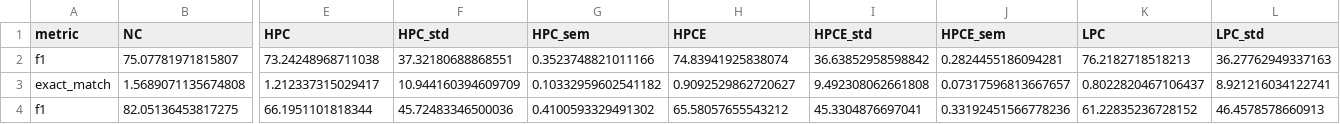
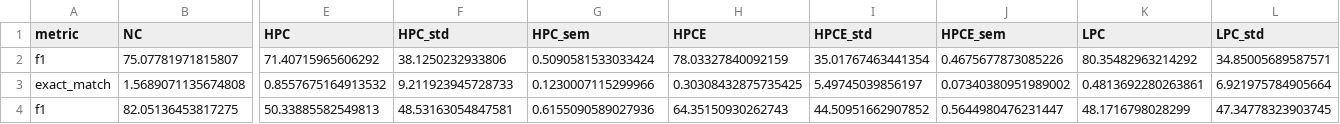
Before and after one commit to KaiserWhoLearns/LLM-KnowledgeConflict-TaskMatters, a CSV file: results/qwen7B-instruct_full_v2_mult_perf.csv, drawn as a sheet; only a part is shown, gaps mark what is left out; the diff covers the shown part only; the diff names each change by its address in the sheet, - before the commit and + after, or states it on an @@ line.

```diff
--- a/results/qwen7B-instruct_full_v2_mult_perf.csv
+++ b/results/qwen7B-instruct_full_v2_mult_perf.csv
-E2 (HPC): 73.24248968711038
+E2 (HPC): 71.40715965606292
-F2 (HPC_std): 37.32180688868551
+F2 (HPC_std): 38.1250232933806
-G2 (HPC_sem): 0.3523748821011166
+G2 (HPC_sem): 0.5090581533033424
-H2 (HPCE): 74.83941925838074
+H2 (HPCE): 78.03327840092159
-I2 (HPCE_std): 36.63852958598842
+I2 (HPCE_std): 35.01767463441354
-J2 (HPCE_sem): 0.2824455186094281
+J2 (HPCE_sem): 0.4675677873085226
-K2 (LPC): 76.2182718518213
+K2 (LPC): 80.35482963214292
-L2 (LPC_std): 36.27762949337163
+L2 (LPC_std): 34.85005689587571
-E3 (HPC): 1.212337315029417
+E3 (HPC): 0.8557675164913532
-F3 (HPC_std): 10.944160394609709
+F3 (HPC_std): 9.211923945728733
-G3 (HPC_sem): 0.10332959602541182
+G3 (HPC_sem): 0.1230007115299966
-H3 (HPCE): 0.9092529862720627
+H3 (HPCE): 0.30308432875735425
-I3 (HPCE_std): 9.492308062661808
+I3 (HPCE_std): 5.49745039856197
-J3 (HPCE_sem): 0.07317596813667657
+J3 (HPCE_sem): 0.07340380951989002
-K3 (LPC): 0.8022820467106437
+K3 (LPC): 0.4813692280263861
-L3 (LPC_std): 8.921216034122741
+L3 (LPC_std): 6.921975784905664
-E4 (HPC): 66.1951101818344
+E4 (HPC): 50.33885582549813
-F4 (HPC_std): 45.72483346500036
+F4 (HPC_std): 48.53163054847581
-G4 (HPC_sem): 0.4100593329491302
+G4 (HPC_sem): 0.6155090589027936
-H4 (HPCE): 65.58057655543212
+H4 (HPCE): 64.35150930262743
-I4 (HPCE_std): 45.3304876697041
+I4 (HPCE_std): 44.50951662907852
-J4 (HPCE_sem): 0.33192451566778236
+J4 (HPCE_sem): 0.5644980476231447
-K4 (LPC): 61.22835236728152
+K4 (LPC): 48.1716798028299
-L4 (LPC_std): 46.4578578660913
+L4 (LPC_std): 47.34778323903745
```
Also changed, not shown: 76 edited cells elsewhere in this file, results/long_format.csv, results/mistral7B_full_v2_mult_perf.csv, 16 other files.
